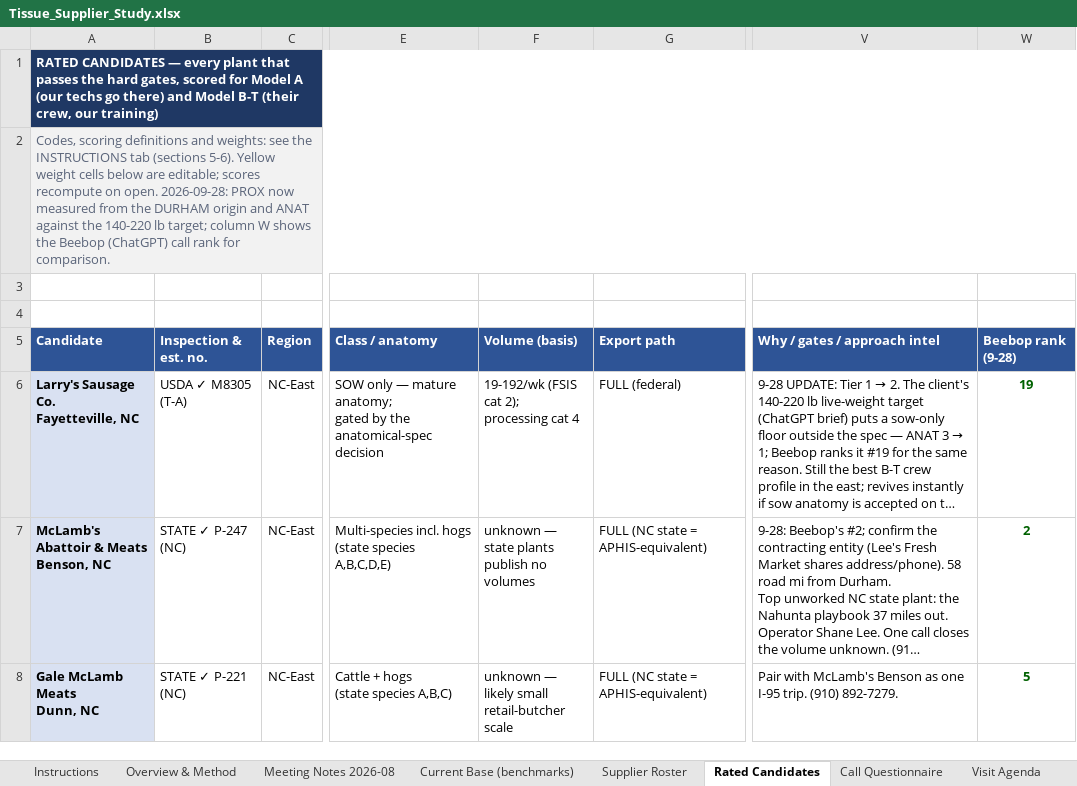
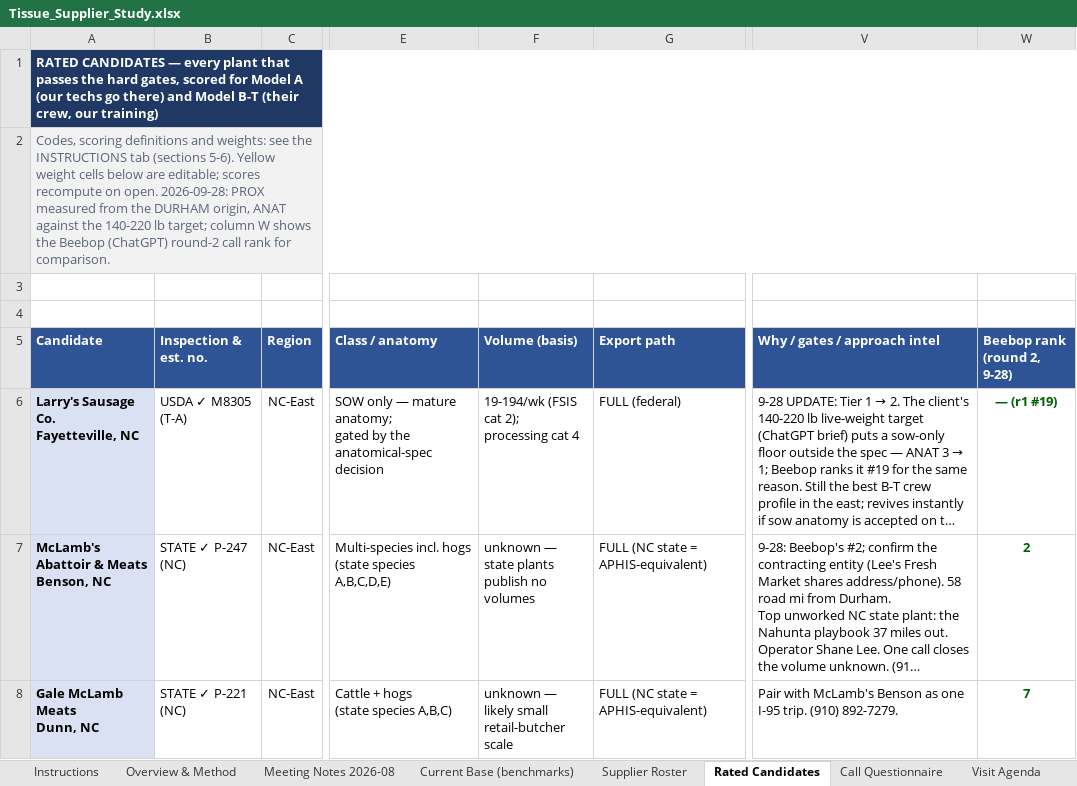
Before and after one commit to naviero1/Claude-Works, an Excel workbook: Tissue Supplier Research/Tissue_Supplier_Study.xlsx, sheet Rated Candidates, drawn as a sheet; only a part is shown, gaps mark what is left out; long unchanged cells end in …; values as stored, in another font and other column widths than the file's, no borders; ↵ is a line break in a cell; the diff covers the shown part only; the diff names each change by its address in the sheet, - before the commit and + after, or states it on an @@ line.

```diff
--- a/Tissue Supplier Research/Tissue_Supplier_Study.xlsx (sheet Rated Candidates)
+++ b/Tissue Supplier Research/Tissue_Supplier_Study.xlsx (sheet Rated Candidates)
-A2 (Candidate): …2026-09-28: PROX now measured from the DURHAM origin and ANAT against the 140-220 lb target; column W shows the Beebop (ChatGPT) call rank…
+A2 (Candidate): …2026-09-28: PROX measured from the DURHAM origin, ANAT against the 140-220 lb target; column W shows the Beebop (ChatGPT) round-2 call rank…
-W5: Beebop rank ↵ (9-28)
+W5: Beebop rank ↵ (round 2, 9-28)
-F6 (Volume (basis)): 19-192/wk (FSIS cat 2); ↵ processing cat 4
+F6 (Volume (basis)): 19-194/wk (FSIS cat 2); ↵ processing cat 4
-W6 (Beebop rank (round 2, 9-28)): 19
+W6 (Beebop rank (round 2, 9-28)): — (r1 #19)
-W8 (Beebop rank (round 2, 9-28)): 5
+W8 (Beebop rank (round 2, 9-28)): 7
```
Also changed, not shown: 3 added rows and 18 edited cells elsewhere in this sheet, sheet Supplier Roster, sheet Sources & Confidence, sheet Instructions, sheet Overview & Method, sheet Current Base (benchmarks), 1 other file.
